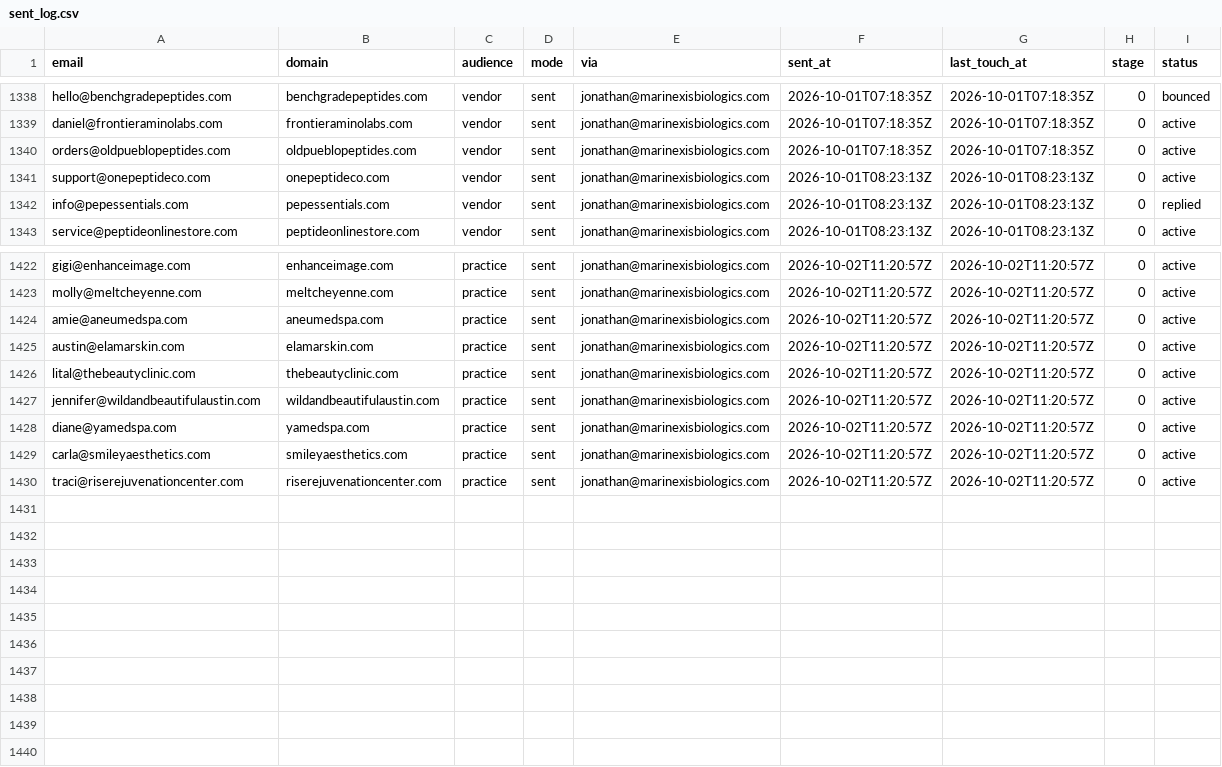
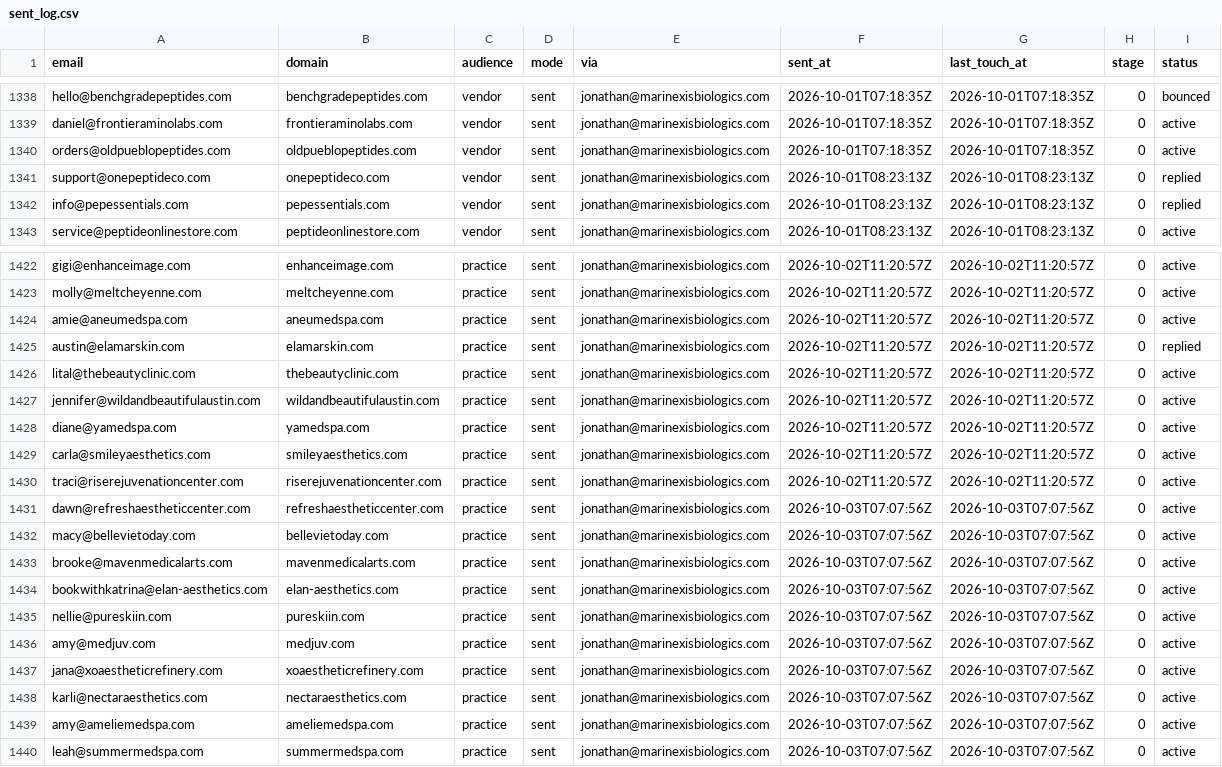
Before and after one commit to cfnoperations1-cell/g, a CSV file: outreach/sent_log.csv, drawn as a sheet; only a part is shown, gaps mark what is left out.

```diff
--- a/outreach/sent_log.csv
+++ b/outreach/sent_log.csv
@@ -1340,3 +1340,3 @@ daniel@frontieraminolabs.com,frontieraminolabs.com,vendor,sent,jonathan@marinexi
 orders@oldpueblopeptides.com,oldpueblopeptides.com,vendor,sent,jonathan@marinexisbiologics.com,2026-10-01T07:18:35Z,2026-10-01T07:18:35Z,0,active
-support@onepeptideco.com,onepeptideco.com,vendor,sent,jonathan@marinexisbiologics.com,2026-10-01T08:23:13Z,2026-10-01T08:23:13Z,0,active
+support@onepeptideco.com,onepeptideco.com,vendor,sent,jonathan@marinexisbiologics.com,2026-10-01T08:23:13Z,2026-10-01T08:23:13Z,0,replied
 info@pepessentials.com,pepessentials.com,vendor,sent,jonathan@marinexisbiologics.com,2026-10-01T08:23:13Z,2026-10-01T08:23:13Z,0,replied
@@ -1424,3 +1424,3 @@ molly@meltcheyenne.com,meltcheyenne.com,practice,sent,jonathan@marinexisbiologic
 amie@aneumedspa.com,aneumedspa.com,practice,sent,jonathan@marinexisbiologics.com,2026-10-02T11:20:57Z,2026-10-02T11:20:57Z,0,active
-austin@elamarskin.com,elamarskin.com,practice,sent,jonathan@marinexisbiologics.com,2026-10-02T11:20:57Z,2026-10-02T11:20:57Z,0,active
+austin@elamarskin.com,elamarskin.com,practice,sent,jonathan@marinexisbiologics.com,2026-10-02T11:20:57Z,2026-10-02T11:20:57Z,0,replied
 lital@thebeautyclinic.com,thebeautyclinic.com,practice,sent,jonathan@marinexisbiologics.com,2026-10-02T11:20:57Z,2026-10-02T11:20:57Z,0,active
@@ -1430 +1430,11 @@ carla@smileyaesthetics.com,smileyaesthetics.com,practice,sent,jonathan@marinexis
 traci@riserejuvenationcenter.com,riserejuvenationcenter.com,practice,sent,jonathan@marinexisbiologics.com,2026-10-02T11:20:57Z,2026-10-02T11:20:57Z,0,active
+dawn@refreshaestheticcenter.com,refreshaestheticcenter.com,practice,sent,jonathan@marinexisbiologics.com,2026-10-03T07:07:56Z,2026-10-03T07:07:56Z,0,active
+macy@bellevietoday.com,bellevietoday.com,practice,sent,jonathan@marinexisbiologics.com,2026-10-03T07:07:56Z,2026-10-03T07:07:56Z,0,active
+brooke@mavenmedicalarts.com,mavenmedicalarts.com,practice,sent,jonathan@marinexisbiologics.com,2026-10-03T07:07:56Z,2026-10-03T07:07:56Z,0,active
+bookwithkatrina@elan-aesthetics.com,elan-aesthetics.com,practice,sent,jonathan@marinexisbiologics.com,2026-10-03T07:07:56Z,2026-10-03T07:07:56Z,0,active
+nellie@pureskiin.com,pureskiin.com,practice,sent,jonathan@marinexisbiologics.com,2026-10-03T07:07:56Z,2026-10-03T07:07:56Z,0,active
+amy@medjuv.com,medjuv.com,practice,sent,jonathan@marinexisbiologics.com,2026-10-03T07:07:56Z,2026-10-03T07:07:56Z,0,active
+jana@xoaestheticrefinery.com,xoaestheticrefinery.com,practice,sent,jonathan@marinexisbiologics.com,2026-10-03T07:07:56Z,2026-10-03T07:07:56Z,0,active
+karli@nectaraesthetics.com,nectaraesthetics.com,practice,sent,jonathan@marinexisbiologics.com,2026-10-03T07:07:56Z,2026-10-03T07:07:56Z,0,active
+amy@ameliemedspa.com,ameliemedspa.com,practice,sent,jonathan@marinexisbiologics.com,2026-10-03T07:07:56Z,2026-10-03T07:07:56Z,0,active
+leah@summermedspa.com,summermedspa.com,practice,sent,jonathan@marinexisbiologics.com,2026-10-03T07:07:56Z,2026-10-03T07:07:56Z,0,active
```
Also changed, not shown: outreach/reply_notes.csv, 2 other files.
